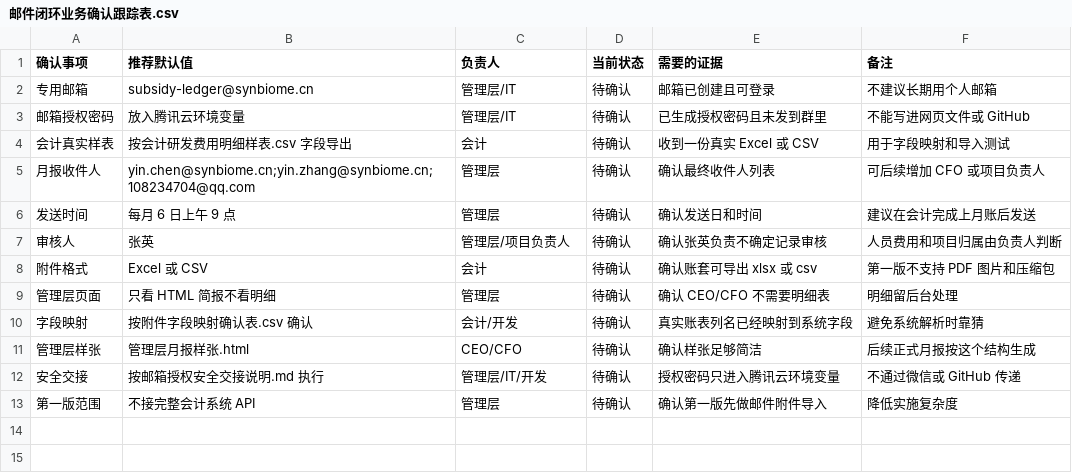
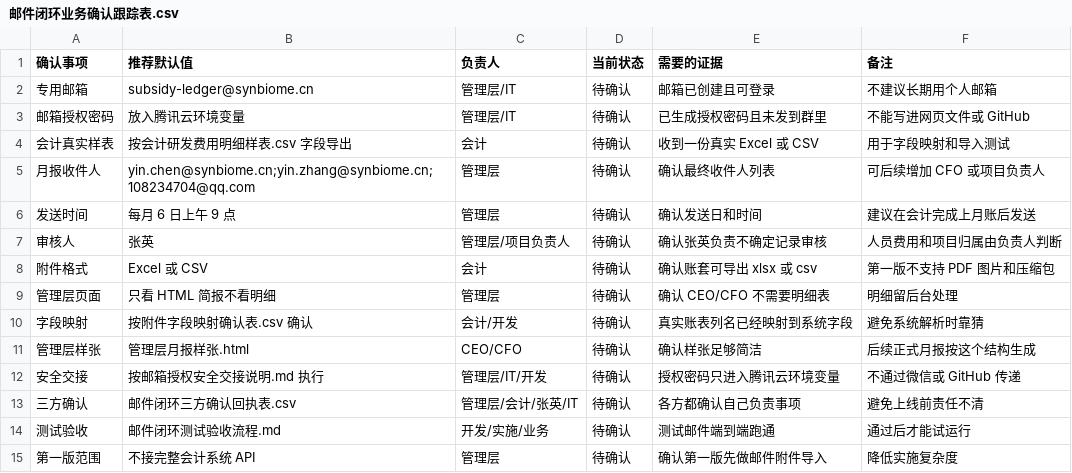
Before and after one commit to chenyin577-creator/synbiome-government-subsidy-, a CSV file: 邮件闭环业务确认跟踪表.csv, drawn as a sheet; the diff names each change by its address in the sheet, - before the commit and + after, or states it on an @@ line.

Commit message:
Add mail workflow signoff and acceptance flow

```diff
--- a/邮件闭环业务确认跟踪表.csv
+++ b/邮件闭环业务确认跟踪表.csv
+row 13: 三方确认 | 邮件闭环三方确认回执表.csv | 管理层/会计/张英/IT | 待确认 | 各方都确认自己负责事项 | 避免上线前责任不清
+row 14: 测试验收 | 邮件闭环测试验收流程.md | 开发/实施/业务 | 待确认 | 测试邮件端到端跑通 | 通过后才能试运行
```
